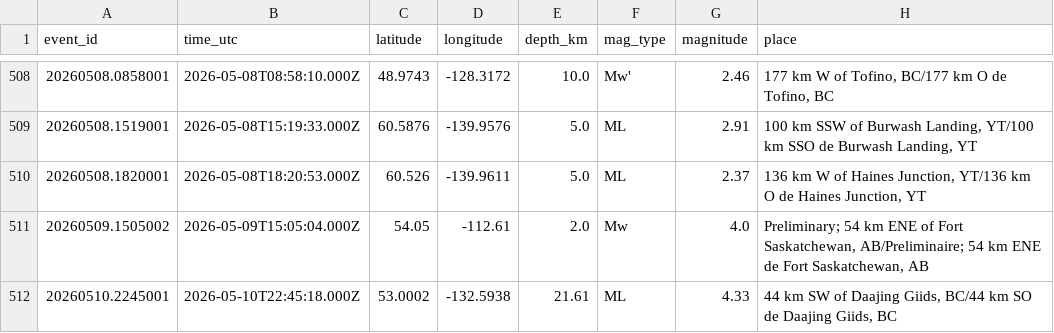
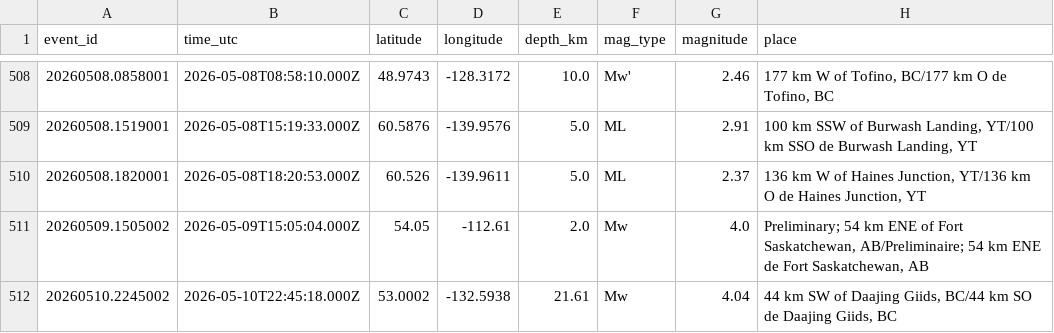
Before and after one commit to Alpeace89/piquakecanada, a CSV file: eq_canada_recent.csv, drawn as a sheet; only a part is shown, gaps mark what is left out.

```diff
--- a/eq_canada_recent.csv
+++ b/eq_canada_recent.csv
@@ -511,2 +511,2 @@ event_id,time_utc,latitude,longitude,depth_km,mag_type,magnitude,place
 20260509.1505002,2026-05-09T15:05:04.000Z,54.05,-112.61,2.0,Mw,4.0,"Preliminary; 54 km ENE of Fort Saskatchewan, AB/Preliminaire; 54 km ENE de Fort Saskatchewan, AB"
-20260510.2245001,2026-05-10T22:45:18.000Z,53.0002,-132.5938,21.61,ML,4.33,"44 km SW of Daajing Giids, BC/44 km SO de Daajing Giids, BC"
+20260510.2245002,2026-05-10T22:45:18.000Z,53.0002,-132.5938,21.61,Mw,4.04,"44 km SW of Daajing Giids, BC/44 km SO de Daajing Giids, BC"
```
Also changed, not shown: 20 other files.
